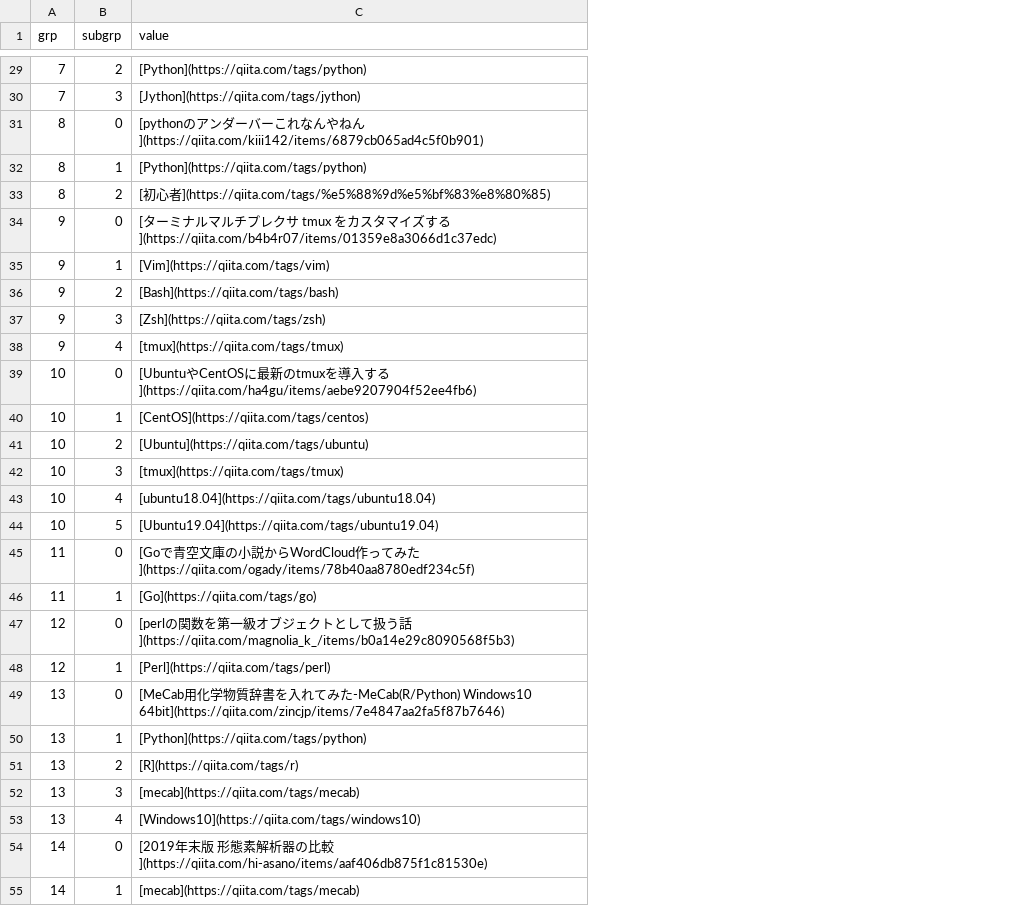
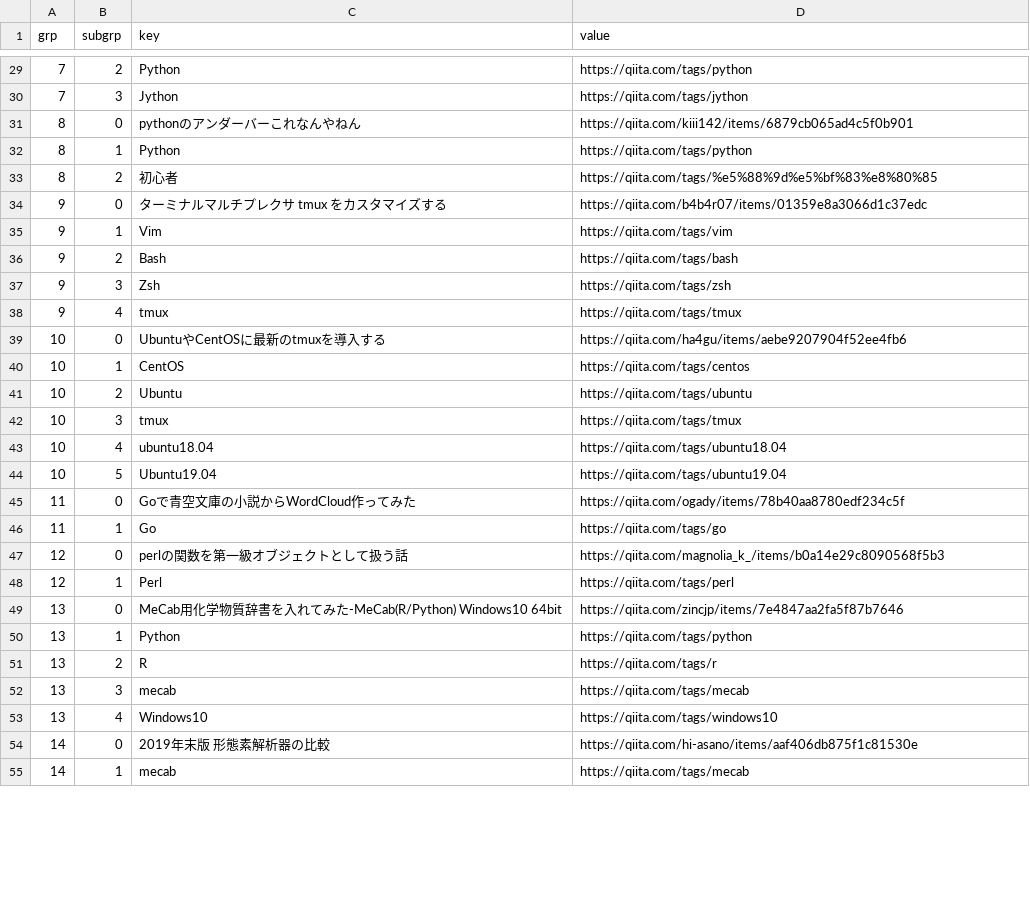
Before and after one commit to ukijumotahaneniarukenia/script-sketch, a TSV file: qiita/lgtms-page-002.tsv, drawn as a sheet; only a part is shown, gaps mark what is left out; addresses are those after the commit; the diff covers the shown part only; the diff names each change by its address in the sheet, - before the commit and + after, or states it on an @@ line.

```diff
--- a/qiita/lgtms-page-002.tsv
+++ b/qiita/lgtms-page-002.tsv
+column C (key), rows 29-55: Python | Jython | pythonのアンダーバーこれなんやねん | Python | 初心者 | ターミナルマルチプレクサ tmux をカスタマイズする | Vim | Bash | Zsh | tmux | UbuntuやCentOSに最新のtmuxを導入する | CentOS | Ubuntu | tmux | ubuntu18.04 | Ubuntu19.04 | Goで青空文庫の小説からWordCloud作ってみた | Go | perlの関数を第一級オブジェクトとして扱う話 | Perl | MeCab用化学物質辞書を入れてみた-MeCab(R/Python) Windows10 64bit | Python | R | mecab | Windows10 | 2019年末版 形態素解析器の比較 | mecab
-D29 (value): [Python](https://qiita.com/tags/python)
+D29 (value): https://qiita.com/tags/python
-D30 (value): [Jython](https://qiita.com/tags/jython)
+D30 (value): https://qiita.com/tags/jython
-D31 (value): [pythonのアンダーバーこれなんやねん](https://qiita.com/kiii142/items/6879cb065ad4c5f0b901)
+D31 (value): https://qiita.com/kiii142/items/6879cb065ad4c5f0b901
-D32 (value): [Python](https://qiita.com/tags/python)
+D32 (value): https://qiita.com/tags/python
-D33 (value): [初心者](https://qiita.com/tags/%e5%88%9d%e5%bf%83%e8%80%85)
+D33 (value): https://qiita.com/tags/%e5%88%9d%e5%bf%83%e8%80%85
-D34 (value): [ターミナルマルチプレクサ tmux をカスタマイズする](https://qiita.com/b4b4r07/items/01359e8a3066d1c37edc)
+D34 (value): https://qiita.com/b4b4r07/items/01359e8a3066d1c37edc
-D35 (value): [Vim](https://qiita.com/tags/vim)
+D35 (value): https://qiita.com/tags/vim
-D36 (value): [Bash](https://qiita.com/tags/bash)
+D36 (value): https://qiita.com/tags/bash
-D37 (value): [Zsh](https://qiita.com/tags/zsh)
+D37 (value): https://qiita.com/tags/zsh
-D38 (value): [tmux](https://qiita.com/tags/tmux)
+D38 (value): https://qiita.com/tags/tmux
-D39 (value): [UbuntuやCentOSに最新のtmuxを導入する](https://qiita.com/ha4gu/items/aebe9207904f52ee4fb6)
+D39 (value): https://qiita.com/ha4gu/items/aebe9207904f52ee4fb6
-D40 (value): [CentOS](https://qiita.com/tags/centos)
+D40 (value): https://qiita.com/tags/centos
-D41 (value): [Ubuntu](https://qiita.com/tags/ubuntu)
+D41 (value): https://qiita.com/tags/ubuntu
-D42 (value): [tmux](https://qiita.com/tags/tmux)
+D42 (value): https://qiita.com/tags/tmux
-D43 (value): [ubuntu18.04](https://qiita.com/tags/ubuntu18.04)
+D43 (value): https://qiita.com/tags/ubuntu18.04
-D44 (value): [Ubuntu19.04](https://qiita.com/tags/ubuntu19.04)
+D44 (value): https://qiita.com/tags/ubuntu19.04
-D45 (value): [Goで青空文庫の小説からWordCloud作ってみた](https://qiita.com/ogady/items/78b40aa8780edf234c5f)
+D45 (value): https://qiita.com/ogady/items/78b40aa8780edf234c5f
-D46 (value): [Go](https://qiita.com/tags/go)
+D46 (value): https://qiita.com/tags/go
-D47 (value): [perlの関数を第一級オブジェクトとして扱う話](https://qiita.com/magnolia_k_/items/b0a14e29c8090568f5b3)
+D47 (value): https://qiita.com/magnolia_k_/items/b0a14e29c8090568f5b3
-D48 (value): [Perl](https://qiita.com/tags/perl)
+D48 (value): https://qiita.com/tags/perl
-D49 (value): [MeCab用化学物質辞書を入れてみた-MeCab(R/Python) Windows10 64bit](https://qiita.com/zincjp/items/7e4847aa2fa5f87b7646)
+D49 (value): https://qiita.com/zincjp/items/7e4847aa2fa5f87b7646
-D50 (value): [Python](https://qiita.com/tags/python)
+D50 (value): https://qiita.com/tags/python
-D51 (value): [R](https://qiita.com/tags/r)
+D51 (value): https://qiita.com/tags/r
-D52 (value): [mecab](https://qiita.com/tags/mecab)
+D52 (value): https://qiita.com/tags/mecab
-D53 (value): [Windows10](https://qiita.com/tags/windows10)
+D53 (value): https://qiita.com/tags/windows10
-D54 (value): [2019年末版 形態素解析器の比較](https://qiita.com/hi-asano/items/aaf406db875f1c81530e)
+D54 (value): https://qiita.com/hi-asano/items/aaf406db875f1c81530e
-D55 (value): [mecab](https://qiita.com/tags/mecab)
+D55 (value): https://qiita.com/tags/mecab
```
Also changed, not shown: 120 edited cells elsewhere in this file, qiita/lgtms-page-001.tsv, 3 other files.
